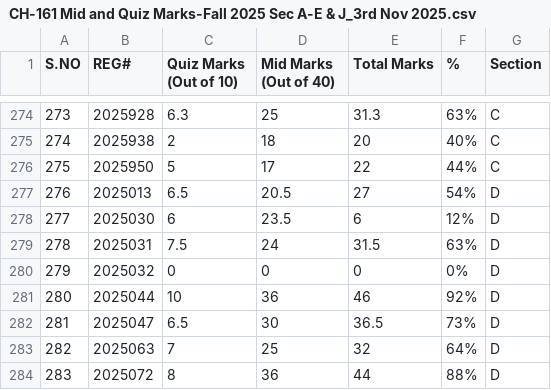
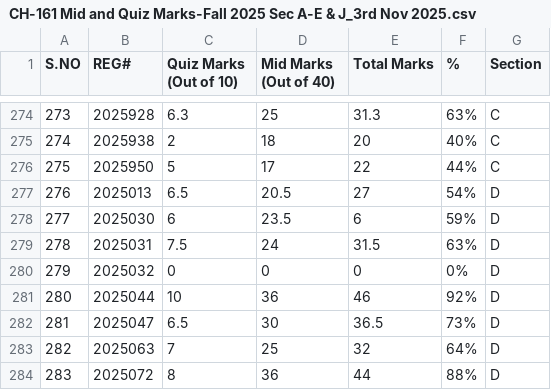
Before and after one commit to alexsmithuk54-svg/CH-161_Marks, a CSV file: CH-161 Mid and Quiz Marks-Fall 2025 Sec A-E & J_3rd Nov 2025.csv, drawn as a sheet; only a part is shown, gaps mark what is left out.

Commit message:
Update CH-161 Mid and Quiz Marks-Fall 2025 Sec A-E & J_3rd Nov 2025.csv

```diff
--- a/CH-161 Mid and Quiz Marks-Fall 2025 Sec A-E & J_3rd Nov 2025.csv
+++ b/CH-161 Mid and Quiz Marks-Fall 2025 Sec A-E & J_3rd Nov 2025.csv
@@ -277,3 +277,3 @@ S.NO,REG#,Quiz Marks (Out of 10),Mid Marks  (Out of 40),Total Marks ,%,Section
 276,2025013,6.5,20.5,27,54%,D
-277,2025030,6,23.5,6,12%,D
+277,2025030,6,23.5,6,59%,D
 278,2025031,7.5,24,31.5,63%,D
```
